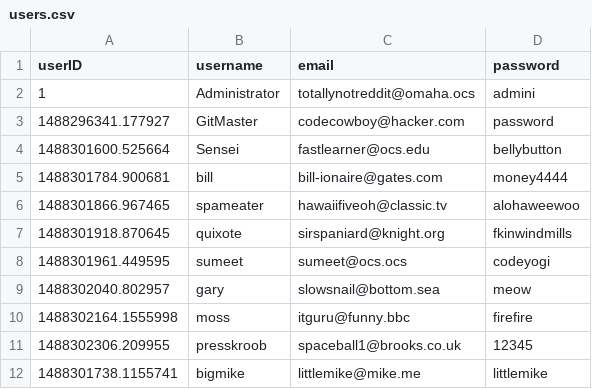
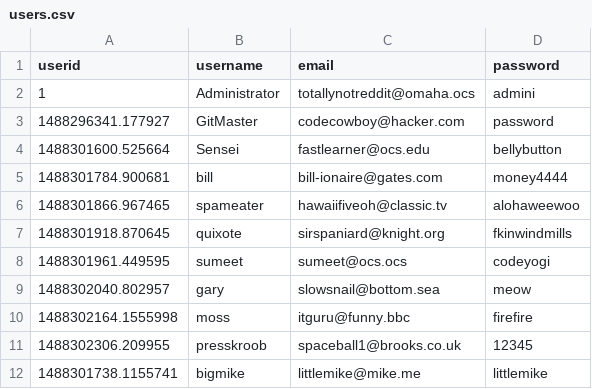
Before and after one commit to omahacodeschool/upvoter, a CSV file: data/users.csv, drawn as a sheet.

Commit message:
Testing Users

```diff
--- a/data/users.csv
+++ b/data/users.csv
@@ -1,2 +1,2 @@
-userID,username,email,password
+userid,username,email,password
 1,Administrator,totallynotreddit@omaha.ocs,admini
```
Also changed, not shown: 3 other files.
